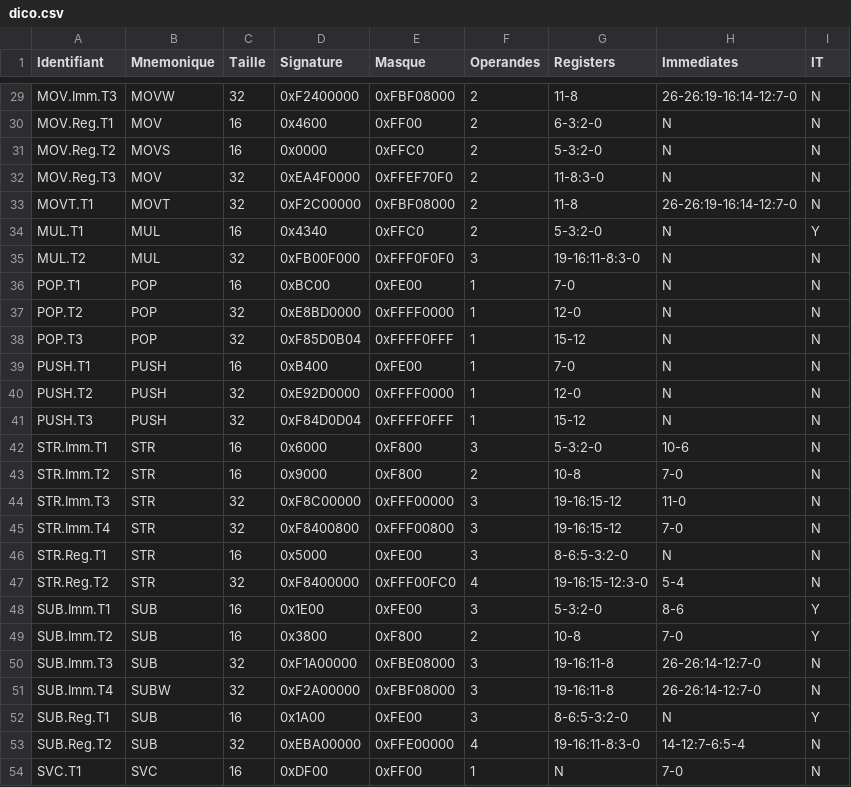
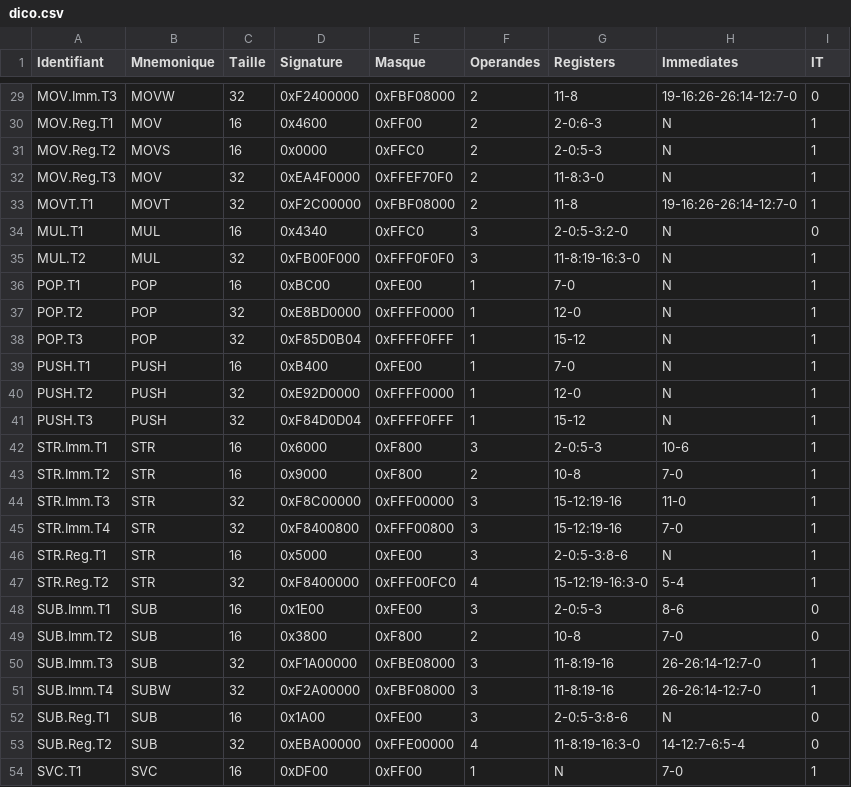
Before and after one commit to gueladjo/ARM-Cortex-M-emulator, a CSV file: dico.csv, drawn as a sheet; only a part is shown, gaps mark what is left out; the diff covers the shown part only; the diff names each change by its address in the sheet, - before the commit and + after, or states it on an @@ line.

```diff
--- a/dico.csv
+++ b/dico.csv
-H29 (Immediates): 26-26:19-16:14-12:7-0
+H29 (Immediates): 19-16:26-26:14-12:7-0
-I29 (IT): N
+I29 (IT): 0
-G30 (Registers): 6-3:2-0
+G30 (Registers): 2-0:6-3
-I30:I33 (IT): N
+I30:I33 (IT): 1
-G31 (Registers): 5-3:2-0
+G31 (Registers): 2-0:5-3
-H33 (Immediates): 26-26:19-16:14-12:7-0
+H33 (Immediates): 19-16:26-26:14-12:7-0
-F34 (Operandes): 2
+F34 (Operandes): 3
-G34 (Registers): 5-3:2-0
+G34 (Registers): 2-0:5-3:2-0
-I34 (IT): Y
+I34 (IT): 0
-G35 (Registers): 19-16:11-8:3-0
+G35 (Registers): 11-8:19-16:3-0
-I35:I47 (IT): N
+I35:I47 (IT): 1
-G42 (Registers): 5-3:2-0
+G42 (Registers): 2-0:5-3
-G44:G45 (Registers): 19-16:15-12
+G44:G45 (Registers): 15-12:19-16
-G46 (Registers): 8-6:5-3:2-0
+G46 (Registers): 2-0:5-3:8-6
-G47 (Registers): 19-16:15-12:3-0
+G47 (Registers): 15-12:19-16:3-0
-G48 (Registers): 5-3:2-0
+G48 (Registers): 2-0:5-3
-I48:I49 (IT): Y
+I48:I49 (IT): 0
-G50:G51 (Registers): 19-16:11-8
+G50:G51 (Registers): 11-8:19-16
-I50:I51 (IT): N
+I50:I51 (IT): 1
-G52 (Registers): 8-6:5-3:2-0
+G52 (Registers): 2-0:5-3:8-6
-I52 (IT): Y
+I52 (IT): 0
-G53 (Registers): 19-16:11-8:3-0
+G53 (Registers): 11-8:19-16:3-0
-I53 (IT): N
+I53 (IT): 0
-I54 (IT): N
+I54 (IT): 1
```
Also changed, not shown: 39 edited cells elsewhere in this file, 2 other files.
